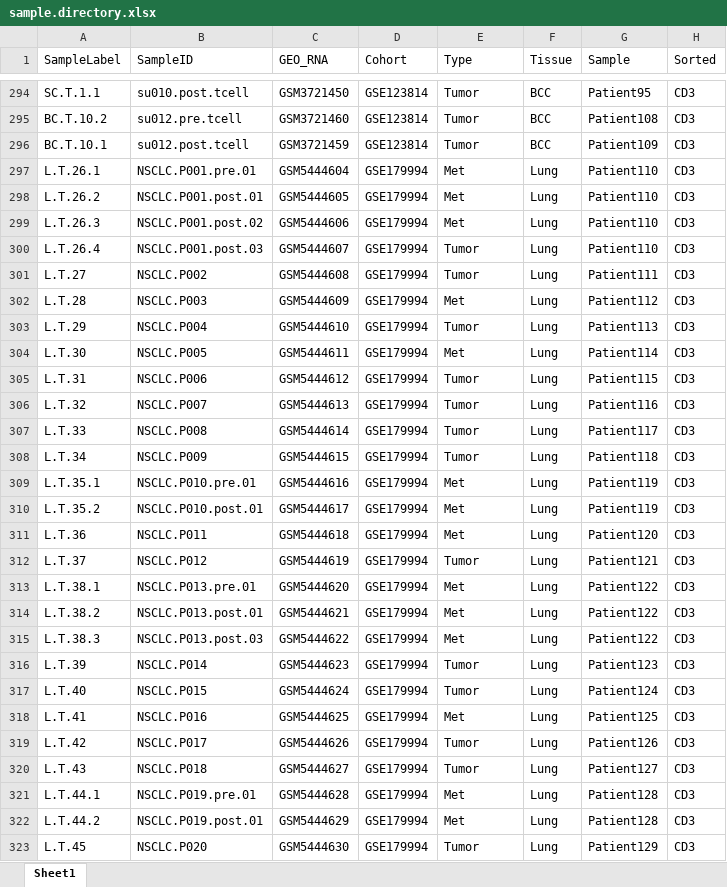
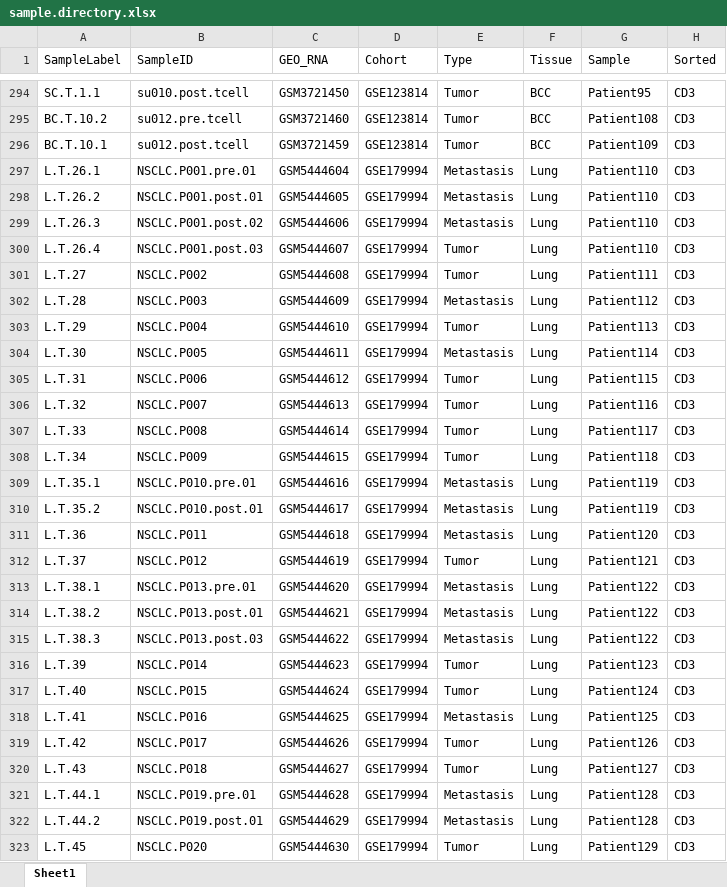
Before and after one commit to ncborcherding/utility, an Excel workbook: summaryInfo/sample.directory.xlsx, sheet Sheet1, drawn as a sheet; only a part is shown, gaps mark what is left out; values as stored, in another font and other column widths than the file's, no borders; charts and pictures and conditional formats not drawn; the diff covers the shown part only; the diff names each change by its address in the sheet, - before the commit and + after, or states it on an @@ line.

```diff
--- a/summaryInfo/sample.directory.xlsx (sheet Sheet1)
+++ b/summaryInfo/sample.directory.xlsx (sheet Sheet1)
-E297:E299 (Type): Met
+E297:E299 (Type): Metastasis
-E302 (Type): Met
+E302 (Type): Metastasis
-E304 (Type): Met
+E304 (Type): Metastasis
-E309:E311 (Type): Met
+E309:E311 (Type): Metastasis
-E313:E315 (Type): Met
+E313:E315 (Type): Metastasis
-E318 (Type): Met
+E318 (Type): Metastasis
-E321:E322 (Type): Met
+E321:E322 (Type): Metastasis
```
Also changed, not shown: 9 edited cells elsewhere in this sheet, 7 other files.
